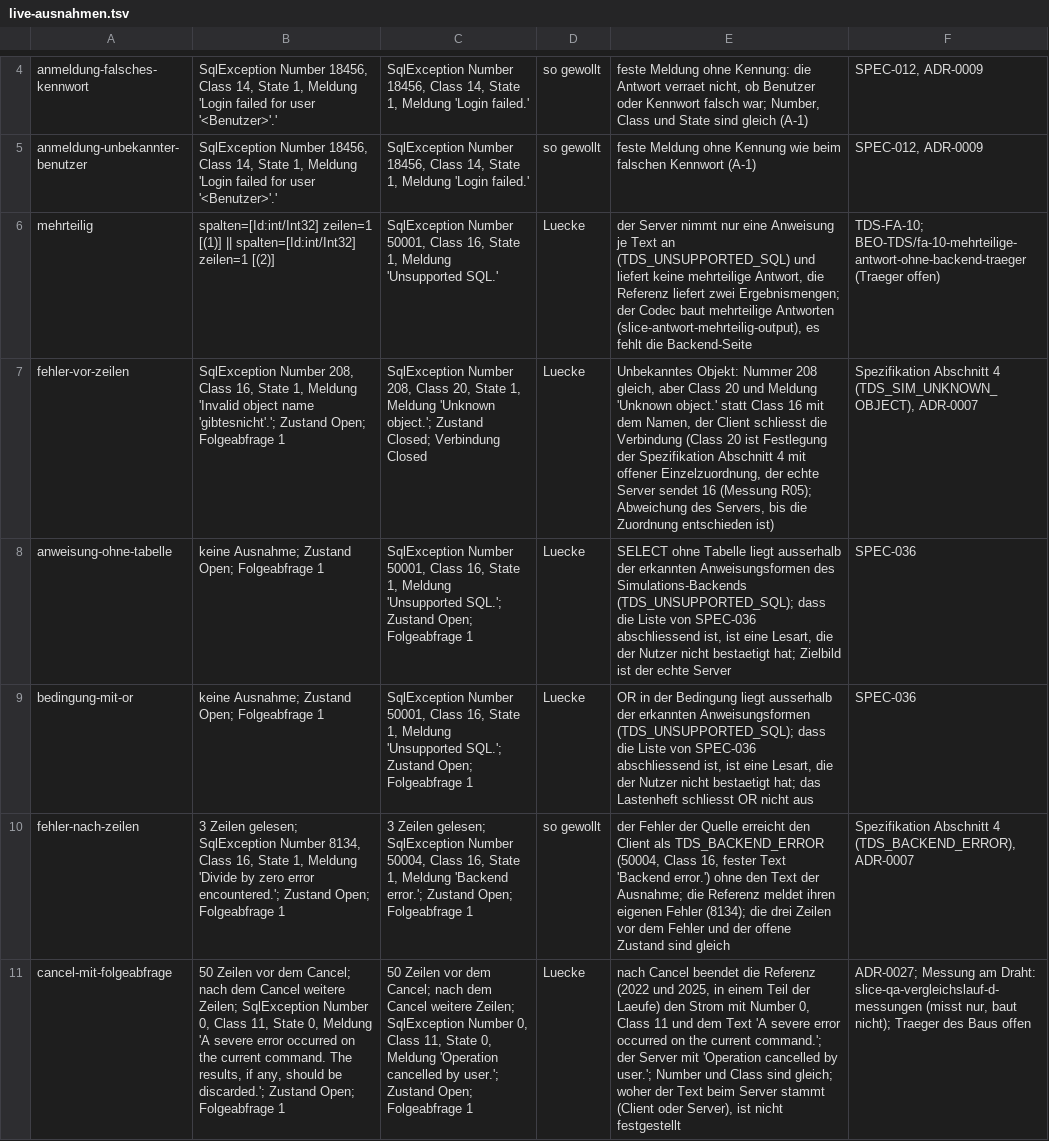
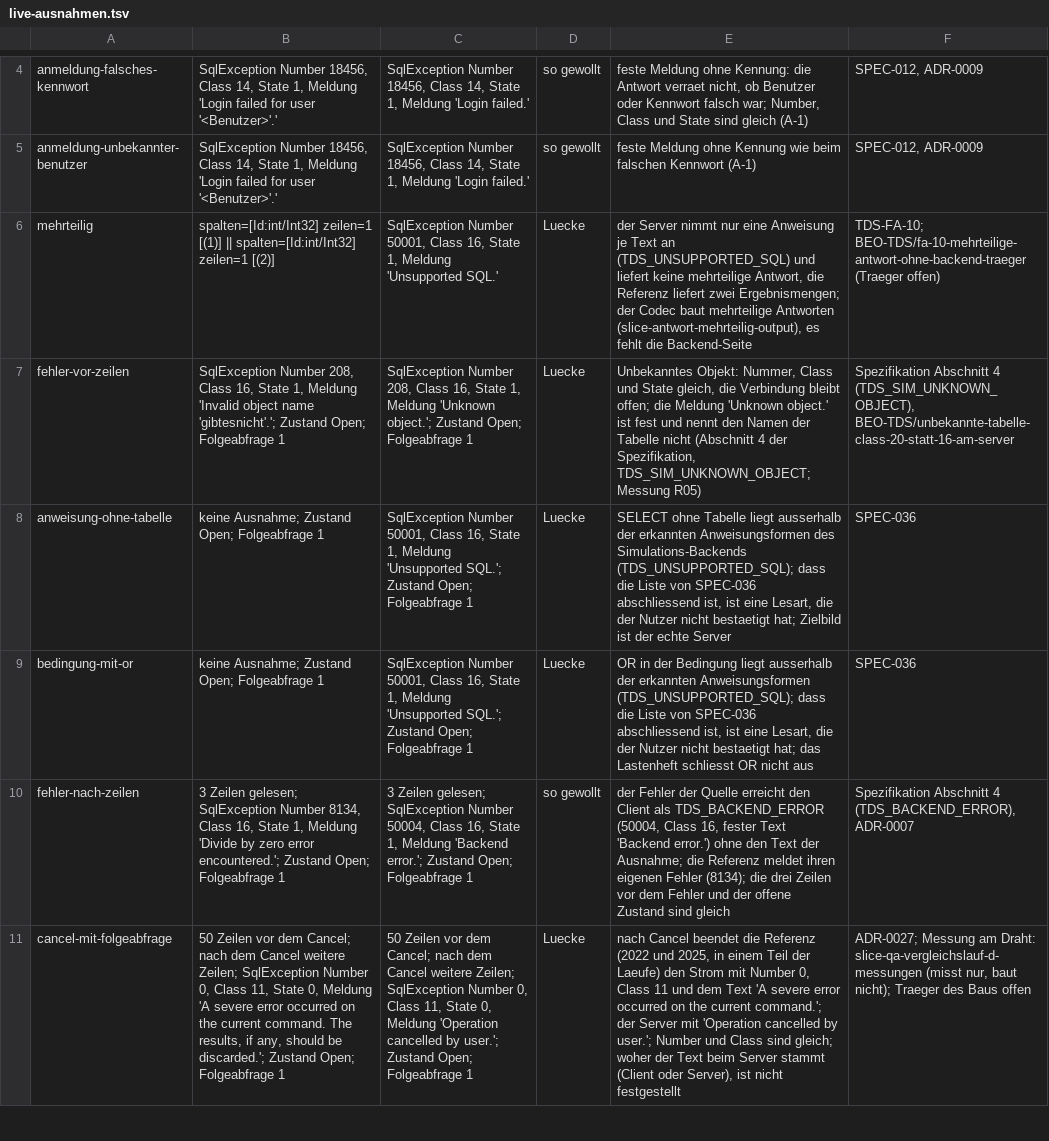
Before and after one commit to pt9912/tdswire, a TSV file: referenztest-dotnet/Vergleich/live-ausnahmen.tsv, drawn as a sheet; only a part is shown, gaps mark what is left out; the diff names each change by its address in the sheet, - before the commit and + after, or states it on an @@ line.

```diff
--- a/referenztest-dotnet/Vergleich/live-ausnahmen.tsv
+++ b/referenztest-dotnet/Vergleich/live-ausnahmen.tsv
-C7: …208, Class 20, State 1, Meldung 'Unknown object.'; Zustand Closed; Verbindung Closed
+C7: …208, Class 16, State 1, Meldung 'Unknown object.'; Zustand Open; Folgeabfrage 1
-E7: Unbekanntes Objekt: Nummer 208 gleich, aber Class 20 und Meldung 'Unknown object.' statt Class 16 mit dem Namen, der Client schliesst die Verbindung (Class 20 ist Festlegung der Spezifikation Abschnitt 4 mit offener Einzelzuordnung, der echte Server sendet 16 (Messung R05); Abweichung des Servers, bis die Zuordnung entschieden ist)
+E7: Unbekanntes Objekt: Nummer, Class und State gleich, die Verbindung bleibt offen; die Meldung 'Unknown object.' ist fest und nennt den Namen der Tabelle nicht (Abschnitt 4 der Spezifikation, TDS_SIM_UNKNOWN_OBJECT; Messung R05)
-F7: …4 (TDS_SIM_UNKNOWN_OBJECT), ADR-0007
+F7: …4 (TDS_SIM_UNKNOWN_OBJECT), BEO-TDS/unbekannte-tabelle-class-20-statt-16-am-server
```
Also changed, not shown: referenztest-dotnet/Vergleich/mitschnitt-ausnahmen.tsv, 5 other files.
